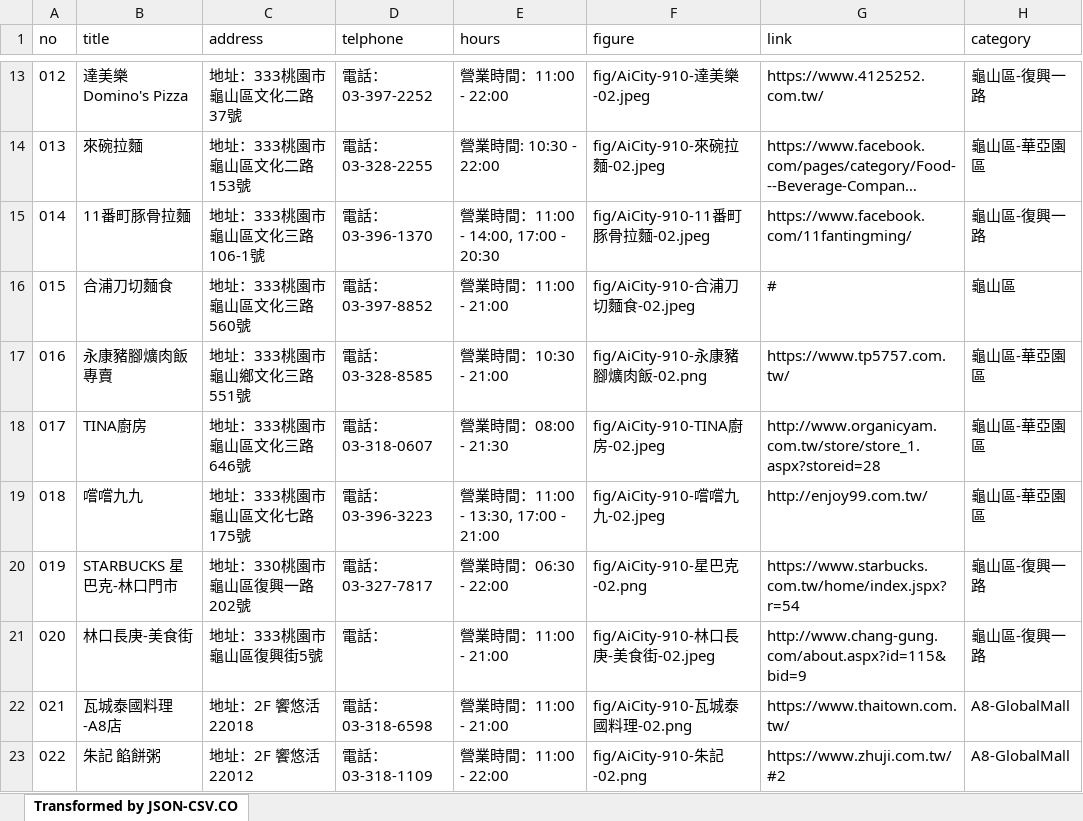
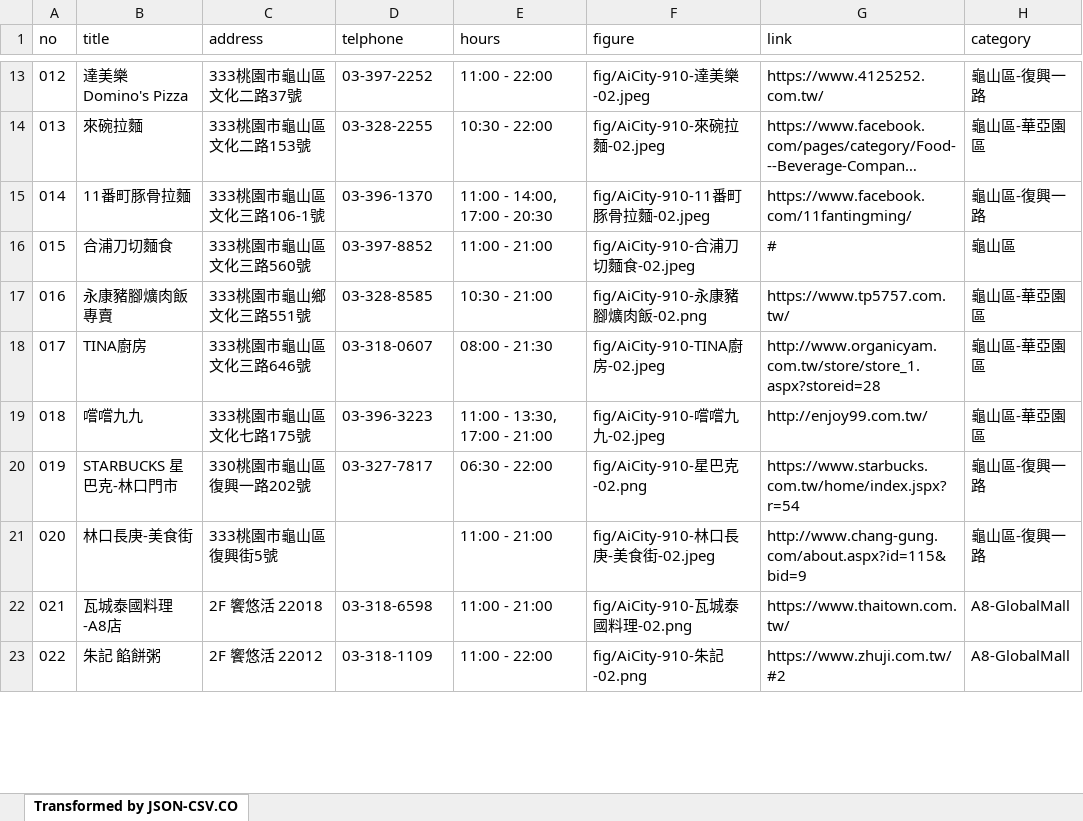
Before and after one commit to TCWang/AiCity2019, an Excel workbook: db/AiCity-72-Restaurant.xlsx, sheet Transformed by JSON-CSV.CO, drawn as a sheet; only a part is shown, gaps mark what is left out; long unchanged cells end in …; values as stored, in another font and other column widths than the file's, no borders; the diff covers the shown part only; the diff names each change by its address in the sheet, - before the commit and + after, or states it on an @@ line.

```diff
--- a/db/AiCity-72-Restaurant.xlsx (sheet Transformed by JSON-CSV.CO)
+++ b/db/AiCity-72-Restaurant.xlsx (sheet Transformed by JSON-CSV.CO)
-C13 (address): 地址：333桃園市龜山區文化二路37號
+C13 (address): 333桃園市龜山區文化二路37號
-D13 (telphone): 電話：03-397-2252
+D13 (telphone): 03-397-2252
-E13 (hours): 營業時間：11:00 - 22:00
+E13 (hours): 11:00 - 22:00
-C14 (address): 地址：333桃園市龜山區文化二路153號
+C14 (address): 333桃園市龜山區文化二路153號
-D14 (telphone): 電話：03-328-2255
+D14 (telphone): 03-328-2255
-E14 (hours): 營業時間: 10:30 - 22:00
+E14 (hours): 10:30 - 22:00
-C15 (address): 地址：333桃園市龜山區文化三路106-1號
+C15 (address): 333桃園市龜山區文化三路106-1號
-D15 (telphone): 電話：03-396-1370
+D15 (telphone): 03-396-1370
-E15 (hours): 營業時間：11:00 - 14:00, 17:00 - 20:30
+E15 (hours): 11:00 - 14:00, 17:00 - 20:30
-C16 (address): 地址：333桃園市龜山區文化三路560號
+C16 (address): 333桃園市龜山區文化三路560號
-D16 (telphone): 電話： 03-397-8852
+D16 (telphone): 03-397-8852
-E16 (hours): 營業時間：11:00 - 21:00
+E16 (hours): 11:00 - 21:00
-C17 (address): 地址：333桃園市龜山鄉文化三路551號
+C17 (address): 333桃園市龜山鄉文化三路551號
-D17 (telphone): 電話：03-328-8585
+D17 (telphone): 03-328-8585
-E17 (hours): 營業時間：10:30 - 21:00
+E17 (hours): 10:30 - 21:00
-C18 (address): 地址：333桃園市龜山區文化三路646號
+C18 (address): 333桃園市龜山區文化三路646號
-D18 (telphone): 電話：03-318-0607
+D18 (telphone): 03-318-0607
-E18 (hours): 營業時間：08:00 - 21:30
+E18 (hours): 08:00 - 21:30
-C19 (address): 地址：333桃園市龜山區文化七路175號
+C19 (address): 333桃園市龜山區文化七路175號
-D19 (telphone): 電話：03-396-3223
+D19 (telphone): 03-396-3223
-E19 (hours): 營業時間：11:00 - 13:30, 17:00 - 21:00
+E19 (hours): 11:00 - 13:30, 17:00 - 21:00
-C20 (address): 地址：330桃園市龜山區復興一路202號
+C20 (address): 330桃園市龜山區復興一路202號
-D20 (telphone): 電話：03-327-7817
+D20 (telphone): 03-327-7817
-E20 (hours): 營業時間：06:30 - 22:00
+E20 (hours): 06:30 - 22:00
-C21 (address): 地址：333桃園市龜山區復興街5號
+C21 (address): 333桃園市龜山區復興街5號
-D21 (telphone): 電話：
+D21 (telphone): (empty)
-E21:E22 (hours): 營業時間：11:00 - 21:00
+E21:E22 (hours): 11:00 - 21:00
-C22 (address): 地址：2F 饗悠活 22018
+C22 (address): 2F 饗悠活 22018
-D22 (telphone): 電話：03-318-6598
+D22 (telphone): 03-318-6598
-C23 (address): 地址：2F 饗悠活 22012
+C23 (address): 2F 饗悠活 22012
-D23 (telphone): 電話：03-318-1109
+D23 (telphone): 03-318-1109
-E23 (hours): 營業時間：11:00 - 22:00
+E23 (hours): 11:00 - 22:00
```
Also changed, not shown: 1 added row, 1 removed row and 63 edited cells elsewhere in this sheet, 3 other files.
